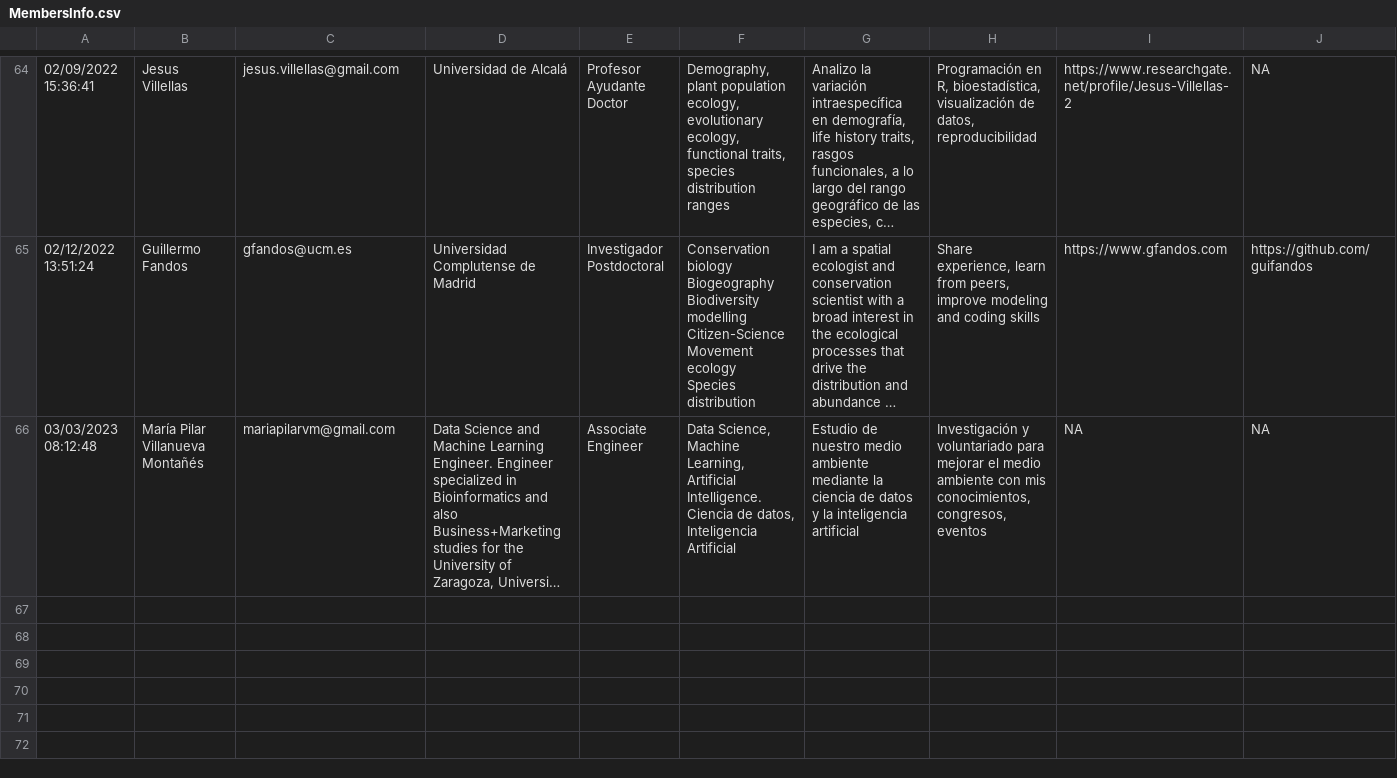
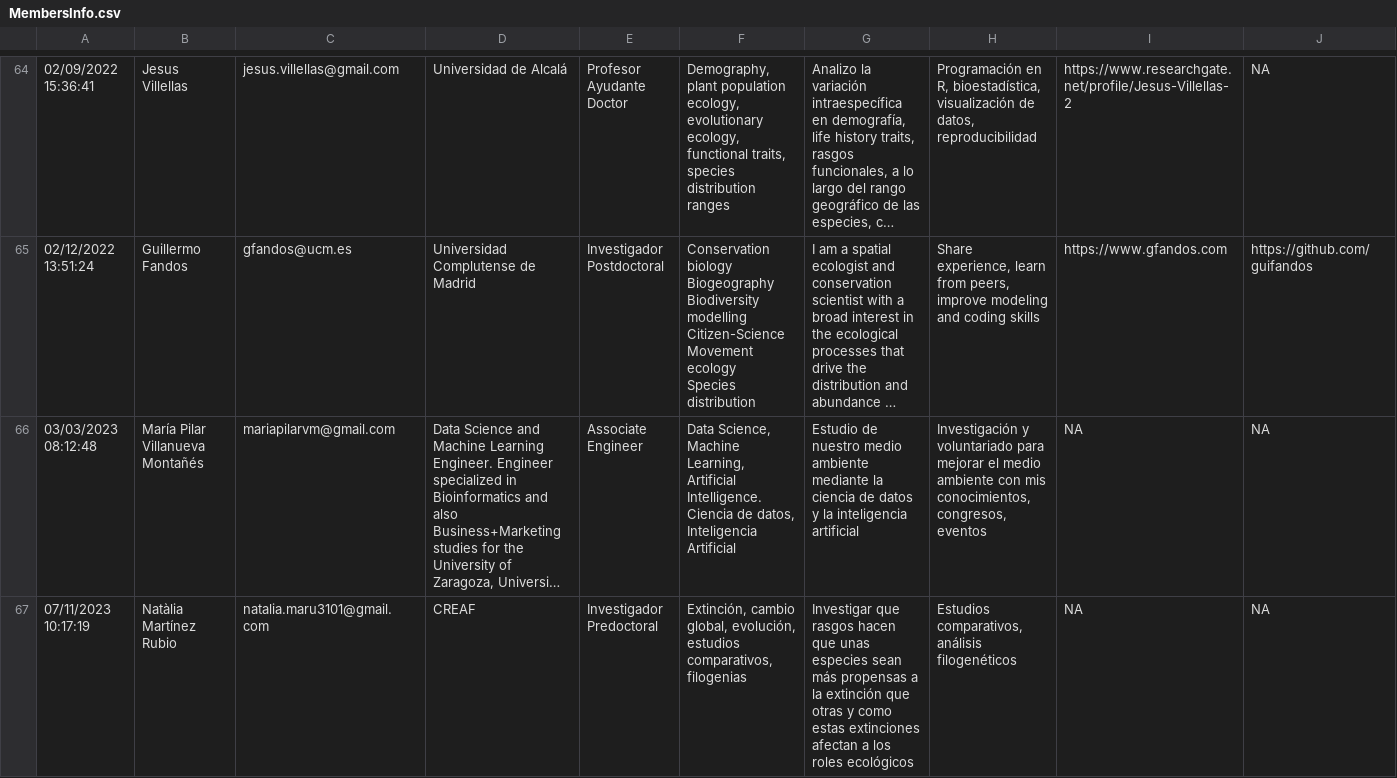
Before and after one commit to ecoinfAEET/website, a CSV file: MembersInfo.csv, drawn as a sheet; only a part is shown, gaps mark what is left out; long unchanged cells end in …; rows hold the shown columns only; the diff covers the shown part only; the diff names each change by its address in the sheet, - before the commit and + after, or states it on an @@ line.

```diff
--- a/MembersInfo.csv
+++ b/MembersInfo.csv
+row 67: 07/11/2023 10:17:19 | Natàlia Martínez Rubio | natalia.maru3101@gmail.com | CREAF | Investigador Predoctoral | Extinción, cambio global, evolución, estudios comparativos, filogenias | Investigar que rasgos hacen que unas especies sean más propensas a la extinción que otras y como estas extinciones afectan a los roles ecológicos | Estudios comparativos, análisis filogenéticos | NA | NA
```
Also changed, not shown: 2 added rows elsewhere in this file, docs/MembersInfo.csv, 3 other files.
